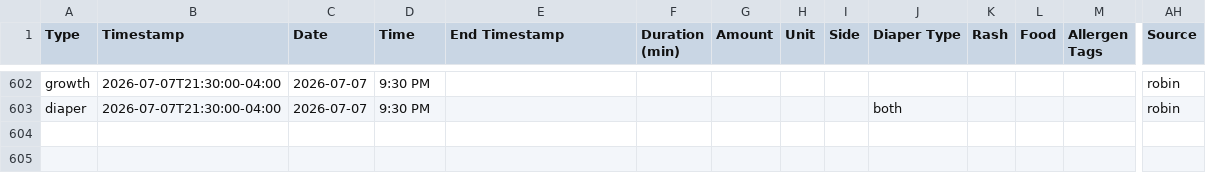
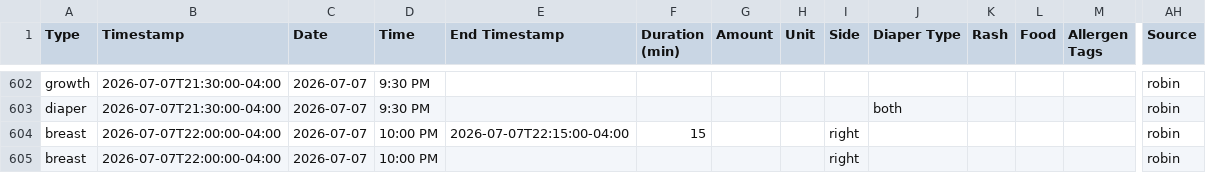
Before and after one commit to mjkavs99/vienna-tracker, a CSV file: data.csv, drawn as a sheet; only a part is shown, gaps mark what is left out; rows hold the shown columns only; the diff names each change by its address in the sheet, - before the commit and + after, or states it on an @@ line.

Commit message:
Update data.csv from Vienna dashboard

```diff
--- a/data.csv
+++ b/data.csv
+row 604: breast | 2026-07-07T22:00:00-04:00 | 2026-07-07 | 10:00 PM | 2026-07-07T22:15:00-04:00 | 15 |  |  | right |  |  |  |  | robin
+row 605: breast | 2026-07-07T22:00:00-04:00 | 2026-07-07 | 10:00 PM |  |  |  |  | right |  |  |  |  | robin
```
